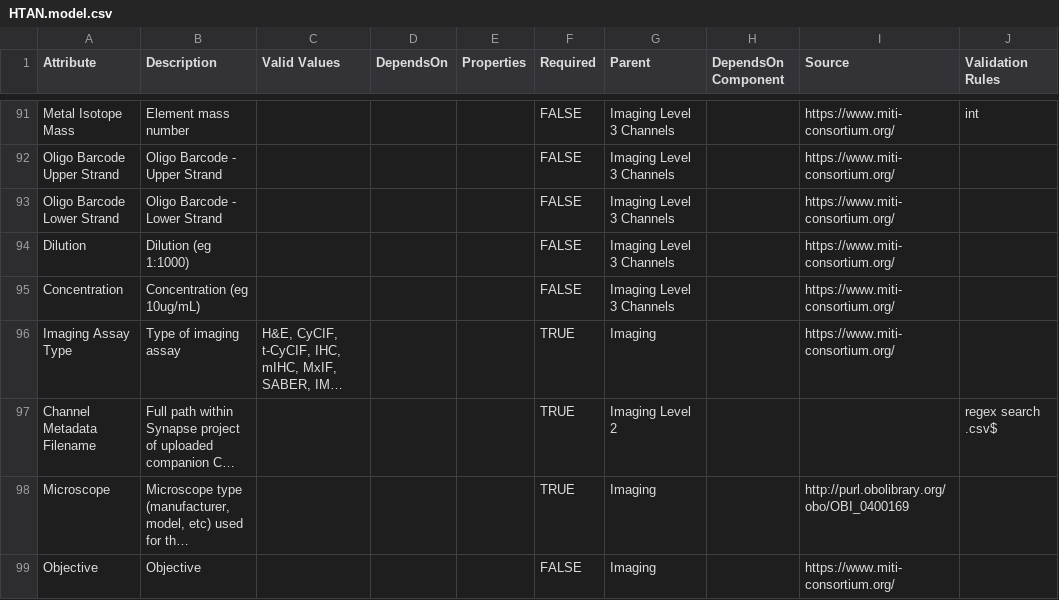
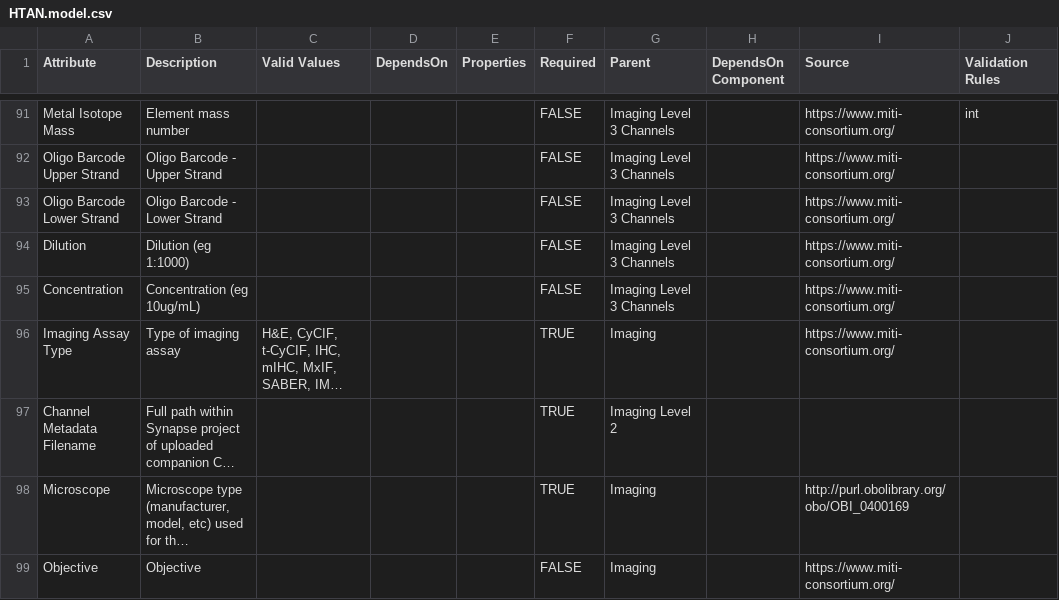
Before and after one commit to ncihtan/data-models, a CSV file: HTAN.model.csv, drawn as a sheet; only a part is shown, gaps mark what is left out; long unchanged cells end in …; the diff names each change by its address in the sheet, - before the commit and + after, or states it on an @@ line.

Commit message:
Removing regex from Channel Metadata Filename

```diff
--- a/HTAN.model.csv
+++ b/HTAN.model.csv
-J97 (Validation Rules): regex search .csv$
+J97 (Validation Rules): (empty)
```
